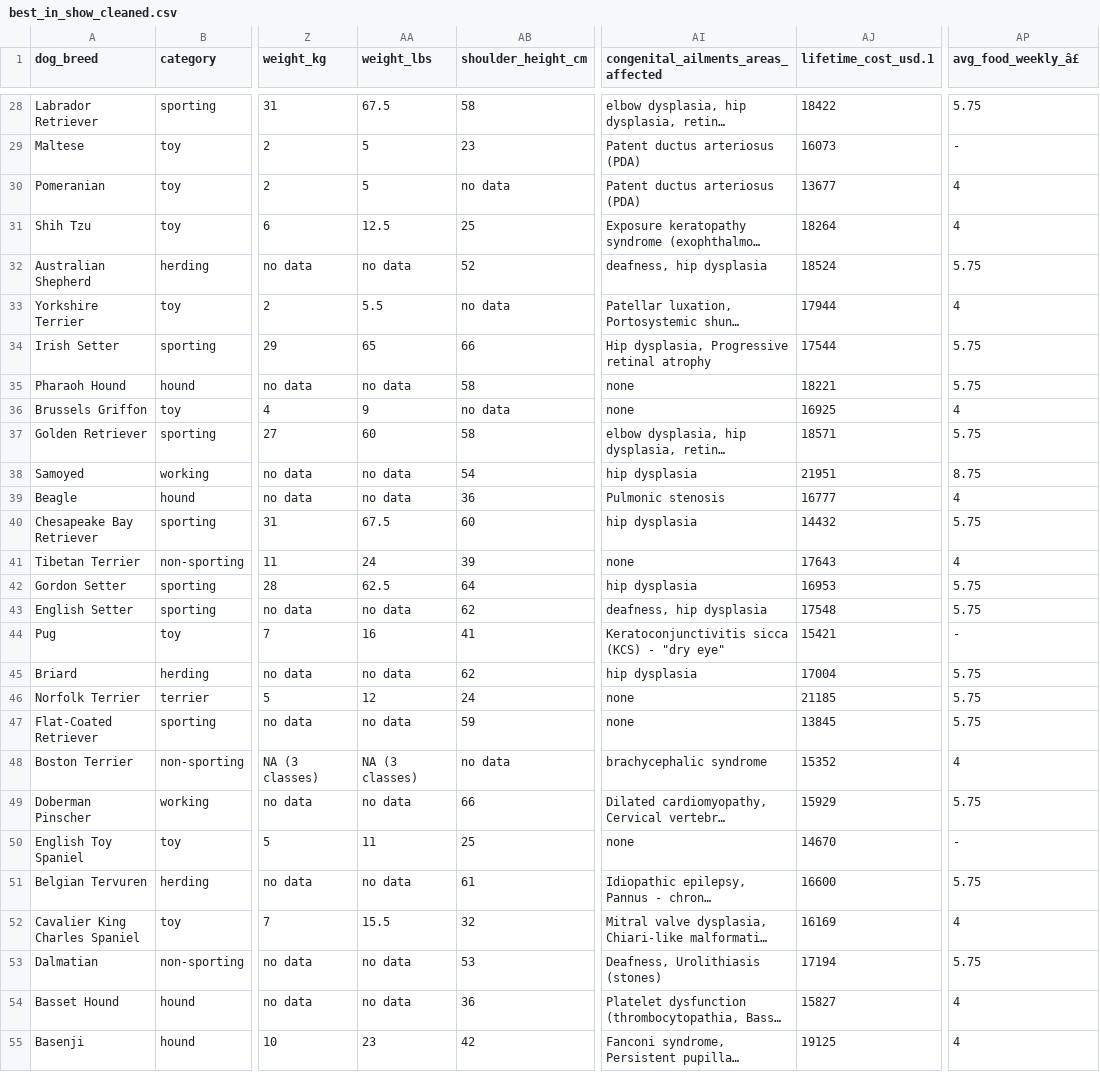
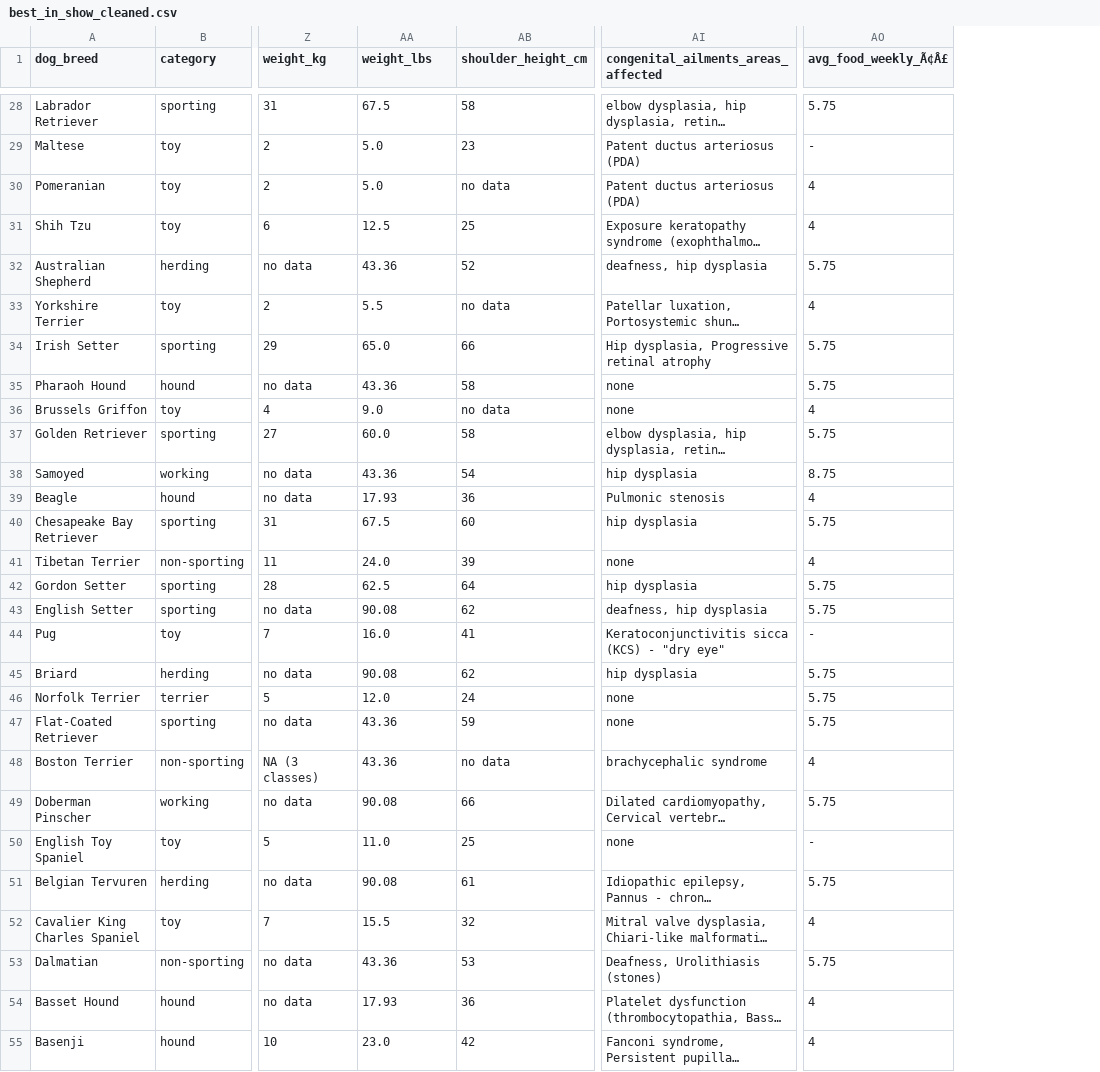
Before and after one commit to nas27/doggo-data, a CSV file: Data/best_in_show_cleaned.csv, drawn as a sheet; only a part is shown, gaps mark what is left out; long unchanged cells end in …; removed rows and columns are numbered as before the commit, all else as after; the diff covers the shown part only; the diff names each change by its address in the sheet, - before the commit and + after, or states it on an @@ line.

Commit message:
cleaned data for traits, eda

```diff
--- a/Data/best_in_show_cleaned.csv
+++ b/Data/best_in_show_cleaned.csv
-column AJ (lifetime_cost_usd.1), rows 28-55: 18422 | 16073 | 13677 | 18264 | 18524 | 17944 | 17544 | 18221 | 16925 | 18571 | 21951 | 16777 | 14432 | 17643 | 16953 | 17548 | 15421 | 17004 | 21185 | 13845 | 15352 | 15929 | 14670 | 16600 | 16169 | 17194 | 15827 | 19125
-AO1: avg_food_weekly_â£
+AO1: avg_food_weekly_Ã¢Â£
-AA29:AA30 (weight_lbs): 5
+AA29:AA30 (weight_lbs): 5.0
-AA32 (weight_lbs): no data
+AA32 (weight_lbs): 43.36
-AA34 (weight_lbs): 65
+AA34 (weight_lbs): 65.0
-AA35 (weight_lbs): no data
+AA35 (weight_lbs): 43.36
-AA36 (weight_lbs): 9
+AA36 (weight_lbs): 9.0
-AA37 (weight_lbs): 60
+AA37 (weight_lbs): 60.0
-AA38 (weight_lbs): no data
+AA38 (weight_lbs): 43.36
-AA39 (weight_lbs): no data
+AA39 (weight_lbs): 17.93
-AA41 (weight_lbs): 24
+AA41 (weight_lbs): 24.0
-AA43 (weight_lbs): no data
+AA43 (weight_lbs): 90.08
-AA44 (weight_lbs): 16
+AA44 (weight_lbs): 16.0
-AA45 (weight_lbs): no data
+AA45 (weight_lbs): 90.08
-AA46 (weight_lbs): 12
+AA46 (weight_lbs): 12.0
-AA47 (weight_lbs): no data
+AA47 (weight_lbs): 43.36
-AA48 (weight_lbs): NA (3 classes)
+AA48 (weight_lbs): 43.36
-AA49 (weight_lbs): no data
+AA49 (weight_lbs): 90.08
-AA50 (weight_lbs): 11
+AA50 (weight_lbs): 11.0
-AA51 (weight_lbs): no data
+AA51 (weight_lbs): 90.08
-AA53 (weight_lbs): no data
+AA53 (weight_lbs): 43.36
-AA54 (weight_lbs): no data
+AA54 (weight_lbs): 17.93
-AA55 (weight_lbs): 23
+AA55 (weight_lbs): 23.0
```
Also changed, not shown: 123 edited cells elsewhere in this file, 2 other files.
